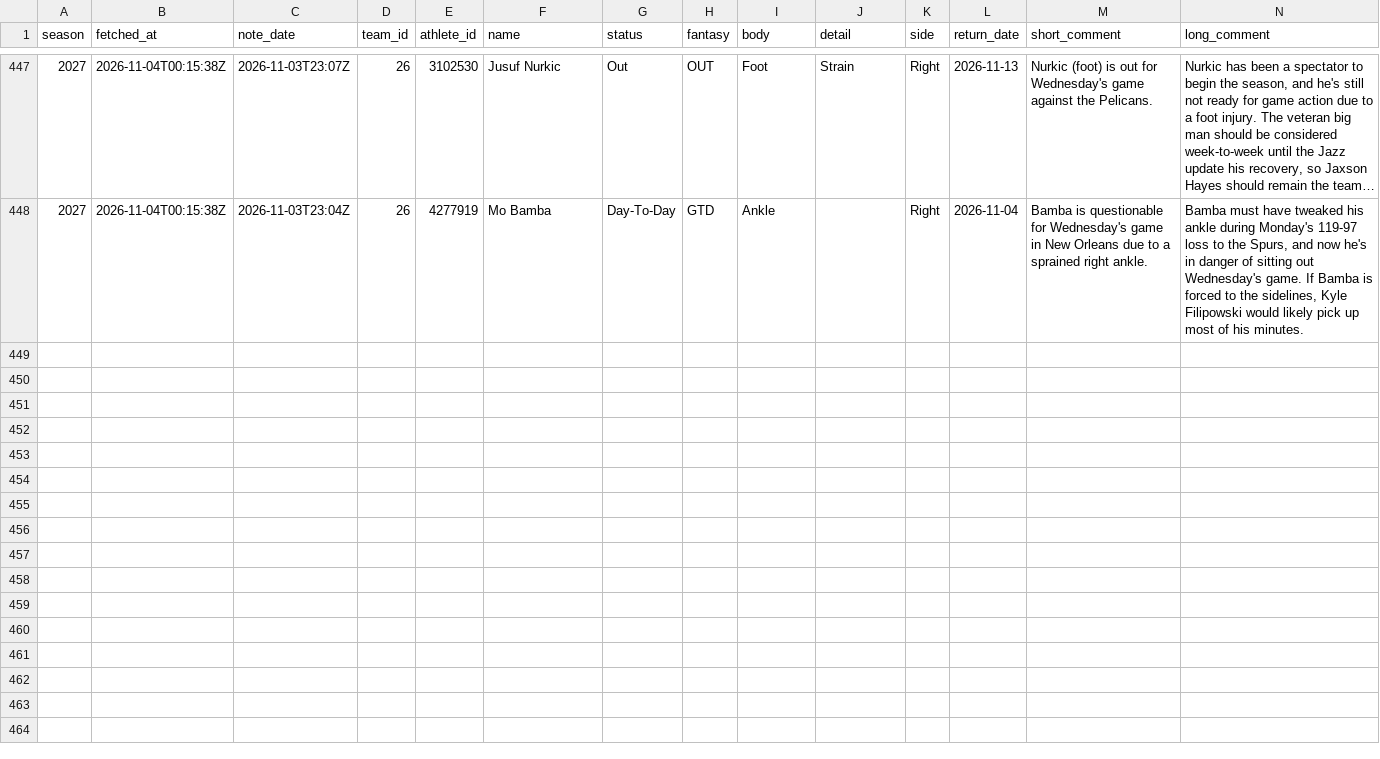
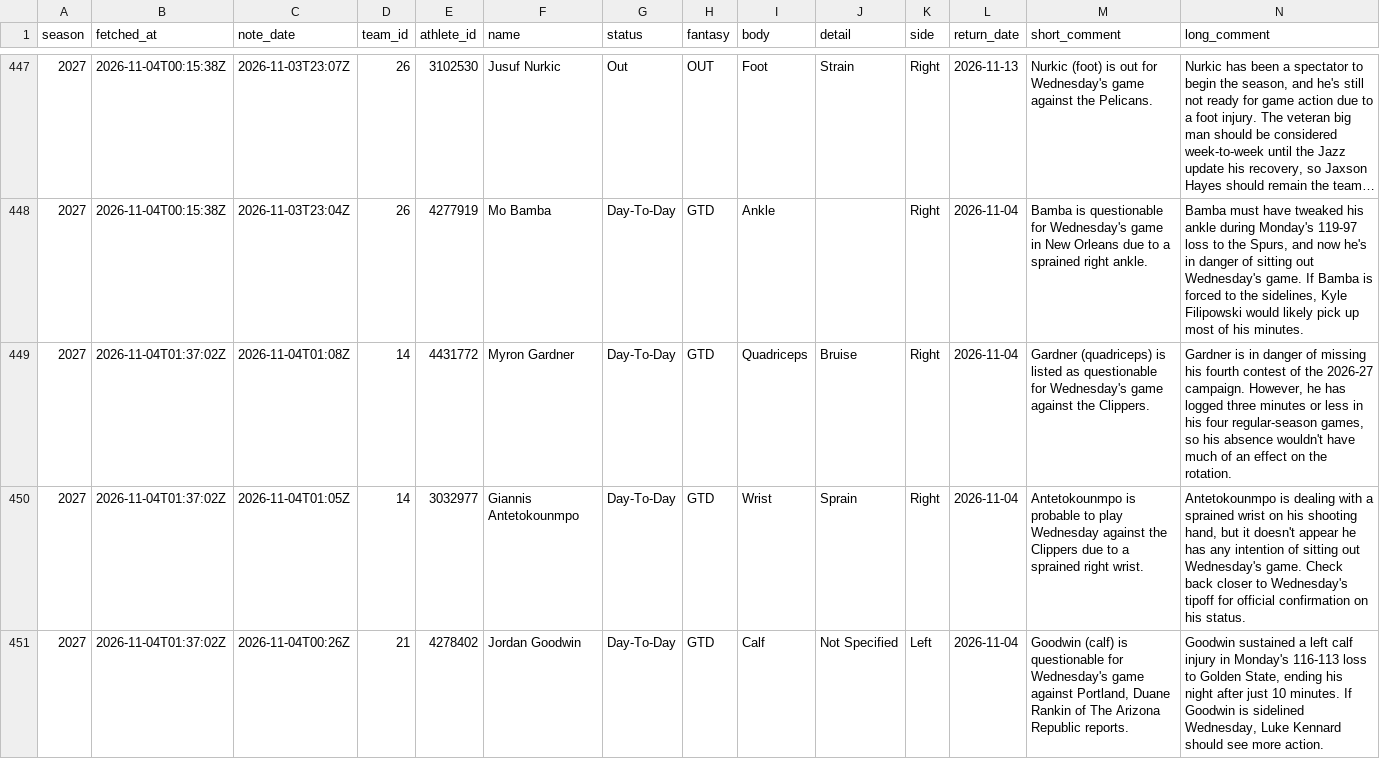
Before and after one commit to martinez-hub/nbaPredicts, a CSV file: data/text_injuries/2027.csv, drawn as a sheet; only a part is shown, gaps mark what is left out; long unchanged cells end in …; the diff covers the shown part only.

```diff
--- a/data/text_injuries/2027.csv
+++ b/data/text_injuries/2027.csv
@@ -448 +448,4 @@ season,fetched_at,note_date,team_id,athlete_id,name,status,fantasy,body,detail,s
 2027,2026-11-04T00:15:38Z,2026-11-03T23:04Z,26,4277919,Mo Bamba,Day-To-Day,GTD,Ankle,,Right,2026-11-04,Bamba is questionable for Wednesday's game in New Orleans due to a sprained right ankle.,"Bamba must have tweaked his ankle during Monday's 119-97 loss to the Spurs, and now he's in danger of sitting out Wednesday's game. If Bamba is forced to the sidelines, Kyle Filipowski would likely pick up most of his minutes."
+2027,2026-11-04T01:37:02Z,2026-11-04T01:08Z,14,4431772,Myron Gardner,Day-To-Day,GTD,Quadriceps,Bruise,Right,2026-11-04,Gardner (quadriceps) is listed as questionable for Wednesday's game against the Clippers.,"Gardner is in danger of missing his fourth contest of the 2026-27 campaign. However, he has logged three minutes or less in his four regular-season games, so his absence wouldn't have much of an effect on the rotation."
+2027,2026-11-04T01:37:02Z,2026-11-04T01:05Z,14,3032977,Giannis Antetokounmpo,Day-To-Day,GTD,Wrist,Sprain,Right,2026-11-04,Antetokounmpo is probable to play Wednesday against the Clippers due to a sprained right wrist.,"Antetokounmpo is dealing with a sprained wrist on his shooting hand, but it doesn't appear he has any intention of sitting out Wednesday's game. Check back closer to Wednesday's tipoff for official confirmation on his status."
+2027,2026-11-04T01:37:02Z,2026-11-04T00:26Z,21,4278402,Jordan Goodwin,Day-To-Day,GTD,Calf,Not Specified,Left,2026-11-04,"Goodwin (calf) is questionable for Wednesday's game against Portland, Duane Rankin of The Arizona Republic reports.","Goodwin sustained a left calf injury in Monday's 116-113 loss to Golden State, ending his night after just 10 minutes. If Goodwin is sidelined Wednesday, Luke Kennard should see more action."
```
Also changed, not shown: 3 added rows elsewhere in this file, data/player_predictions/2027.csv, data/predictions/2027.csv, 2 other files.
